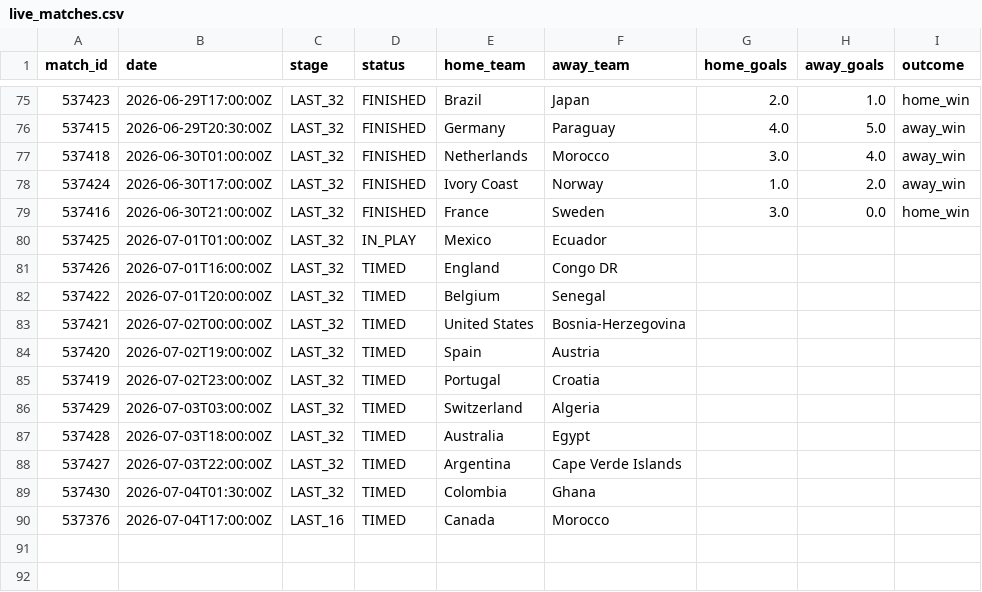
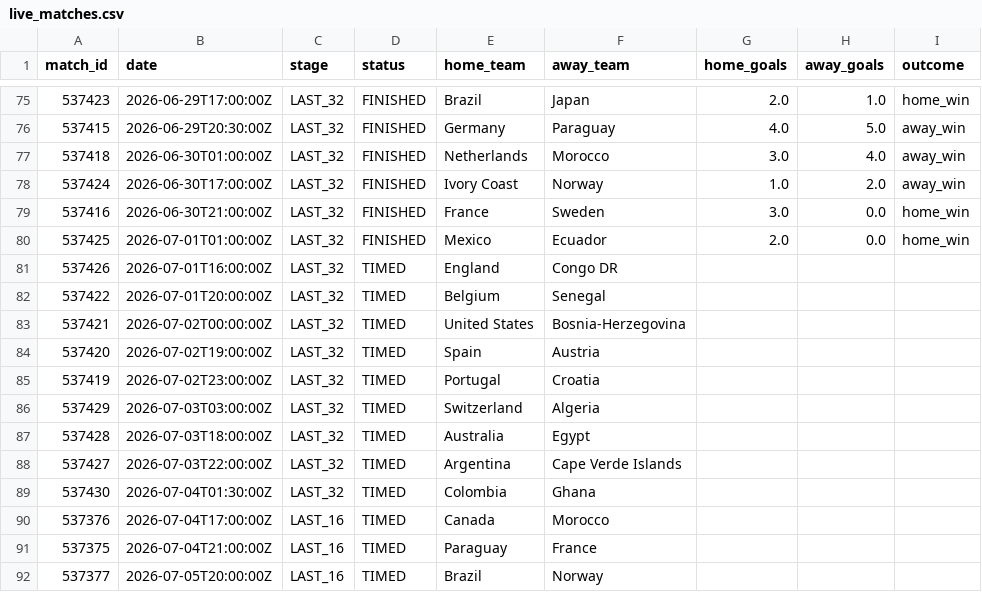
Before and after one commit to ABHIRAMKATARI1289/FIFA-WC-2026, a CSV file: data/processed/live_matches.csv, drawn as a sheet; only a part is shown, gaps mark what is left out.

```diff
--- a/data/processed/live_matches.csv
+++ b/data/processed/live_matches.csv
@@ -79,3 +79,3 @@ match_id,date,stage,status,home_team,away_team,home_goals,away_goals,outcome
 537416,2026-06-30T21:00:00Z,LAST_32,FINISHED,France,Sweden,3.0,0.0,home_win
-537425,2026-07-01T01:00:00Z,LAST_32,IN_PLAY,Mexico,Ecuador,,,
+537425,2026-07-01T01:00:00Z,LAST_32,FINISHED,Mexico,Ecuador,2.0,0.0,home_win
 537426,2026-07-01T16:00:00Z,LAST_32,TIMED,England,Congo DR,,,
@@ -90 +90,3 @@ match_id,date,stage,status,home_team,away_team,home_goals,away_goals,outcome
 537376,2026-07-04T17:00:00Z,LAST_16,TIMED,Canada,Morocco,,,
+537375,2026-07-04T21:00:00Z,LAST_16,TIMED,Paraguay,France,,,
+537377,2026-07-05T20:00:00Z,LAST_16,TIMED,Brazil,Norway,,,
```
